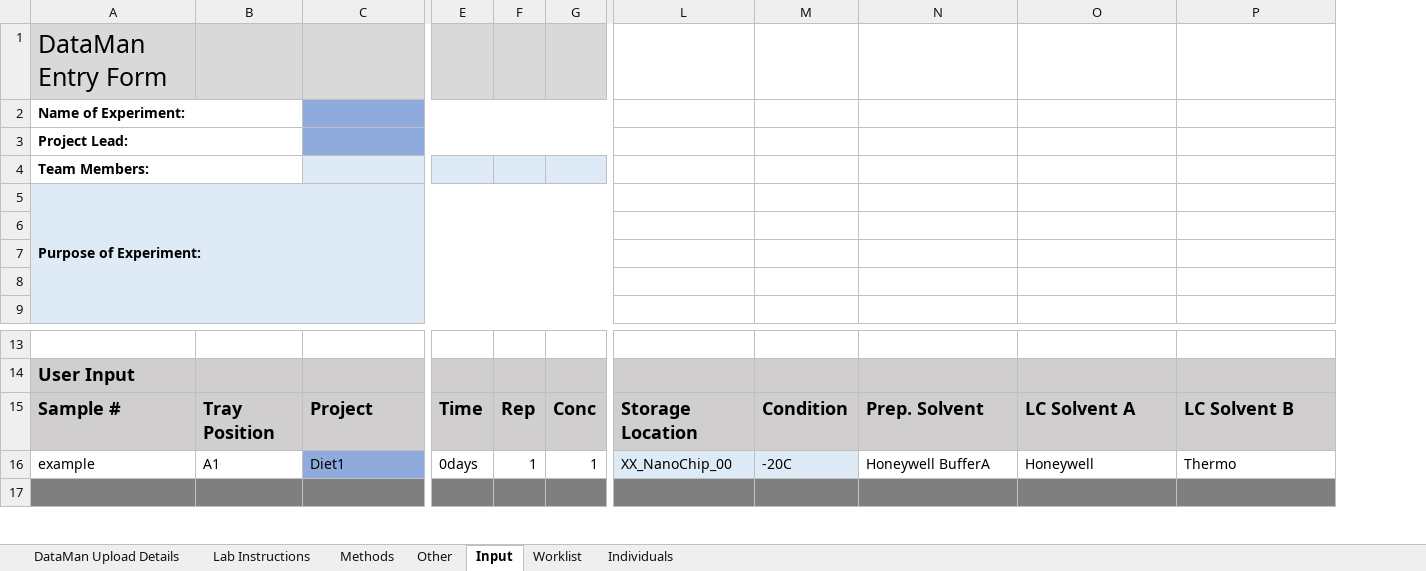
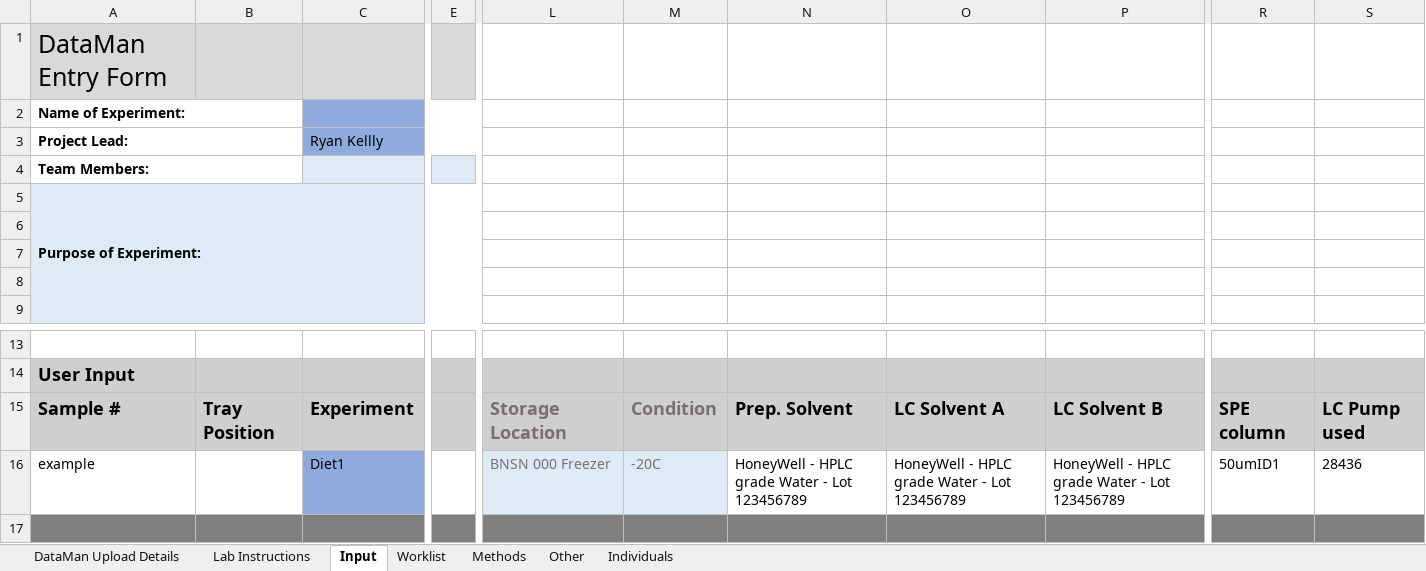
Before and after one commit to samuelpayne/DataManagement, an Excel workbook: DataMan/Records/static/download-template-Kelly.xlsx, sheet Input, drawn as a sheet; only a part is shown, gaps mark what is left out; values as stored, in another font and other column widths than the file's, no borders; removed rows and columns are numbered as before the commit, all else as after; the diff covers the shown part only; the diff names each change by its address in the sheet, - before the commit and + after, or states it on an @@ line.

```diff
--- a/DataMan/Records/static/download-template-Kelly.xlsx (sheet Input)
+++ b/DataMan/Records/static/download-template-Kelly.xlsx (sheet Input)
@@ sheet tab order changed: DataMan Upload Details | Lab Instructions | Input | Worklist | Methods | Other | Individuals @@
-column E, rows 15-16: Time | 0days
-column F, rows 15-16: Rep | 1
-column G, rows 15-16: Conc | 1
+column E, empty
+column R, rows 15-16: SPE column | 50umID1
+column S, rows 15-16: LC Pump used | 28436
-C3: (empty)
+C3: Ryan Kellly
-C15: Project
+C15: Experiment
-L15:M16 text colour: black
+L15:M16 text colour: #767171
-B16: A1
+B16: (empty)
-L16: XX_NanoChip_00
+L16: BNSN 000 Freezer
-N16: Honeywell BufferA
+N16: HoneyWell - HPLC grade Water - Lot 123456789
-O16: Honeywell
+O16: HoneyWell - HPLC grade Water - Lot 123456789
-P16: Thermo
+P16: HoneyWell - HPLC grade Water - Lot 123456789
```
Also changed, not shown: 2 added columns elsewhere in this sheet, sheet Other, sheet Methods, sheet Worklist, sheet Lab Instructions, formulas that keep their value, DataMan/Records/static/download-template-Price.xlsx, DataMan/Records/static/download-template.xlsx, 14 other files.
